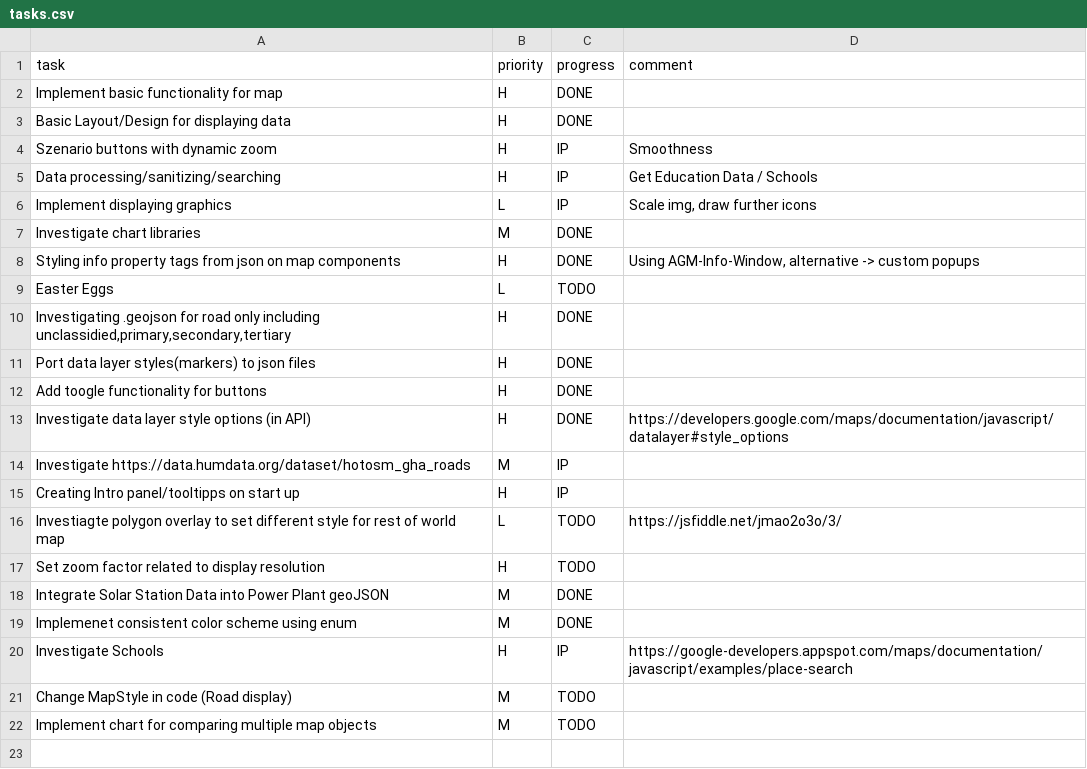
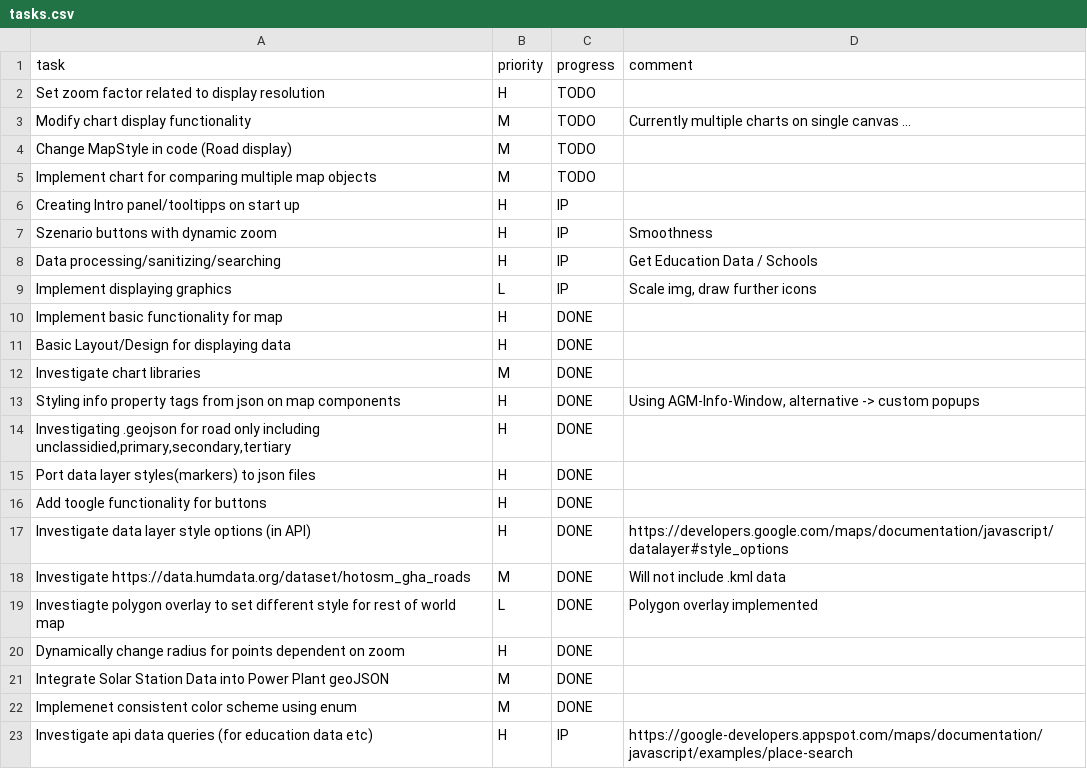
Before and after one commit to MrOrange1992/VisualGhana, a CSV file: tasks.csv, drawn as a sheet.

Commit message:
Dynamic radius / line weights based on attribute values, overlay, code cleanup

```diff
--- a/tasks.csv
+++ b/tasks.csv
@@ -1,4 +1,7 @@
 task,priority,progress,comment,
-Implement basic functionality for map,H,DONE,,
-Basic Layout/Design for displaying data,H,DONE,,
+Set zoom factor related to display resolution,H,TODO,,
+Modify chart display functionality,M,TODO,"Currently multiple charts on single canvas ..."
+Change MapStyle in code (Road display),M,TODO,,
+Implement chart for comparing multiple map objects,M,TODO,,
+Creating Intro panel/tooltipps on start up,H,IP,,
 Szenario buttons with dynamic zoom,H,IP,Smoothness,
@@ -6,5 +9,6 @@ Data processing/sanitizing/searching,H,IP,Get Education Data / Schools,
 Implement displaying graphics,L,IP,"Scale img, draw further icons",
+Implement basic functionality for map,H,DONE,,
+Basic Layout/Design for displaying data,H,DONE,,
 Investigate chart libraries,M,DONE,,
 Styling info property tags from json on map components,H,DONE,"Using AGM-Info-Window, alternative -> custom popups",
-Easter Eggs,L,TODO,,
 "Investigating .geojson for road only including unclassidied,primary,secondary,tertiary",H,DONE,,
@@ -13,10 +17,7 @@ Add toogle functionality for buttons,H,DONE,,
 Investigate data layer style options (in API),H,DONE,"https://developers.google.com/maps/documentation/javascript/datalayer#style_options",
-Investigate https://data.humdata.org/dataset/hotosm_gha_roads,M,IP,,
-Creating Intro panel/tooltipps on start up,H,IP,,
-Investiagte polygon overlay to set different style for rest of world map,L,TODO,"https://jsfiddle.net/jmao2o3o/3/",
-Set zoom factor related to display resolution,H,TODO,,
+Investigate https://data.humdata.org/dataset/hotosm_gha_roads,M,DONE,Will not include .kml data,
+Investiagte polygon overlay to set different style for rest of world map,L,DONE,Polygon overlay implemented,
+Dynamically change radius for points dependent on zoom,H,DONE,,
 Integrate Solar Station Data into Power Plant geoJSON,M,DONE,,
 Implemenet consistent color scheme using enum,M,DONE,,
-Investigate Schools,H,IP,"https://google-developers.appspot.com/maps/documentation/javascript/examples/place-search",
-Change MapStyle in code (Road display),M,TODO,,
-Implement chart for comparing multiple map objects,M,TODO,,
+Investigate api data queries (for education data etc),H,IP,"https://google-developers.appspot.com/maps/documentation/javascript/examples/place-search",
```
Also changed, not shown: hours.csv, 12 other files.
